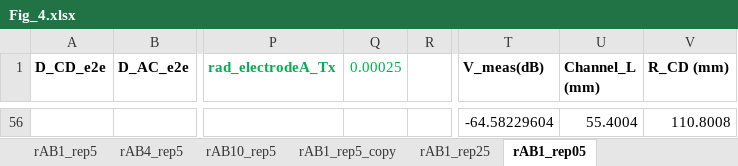
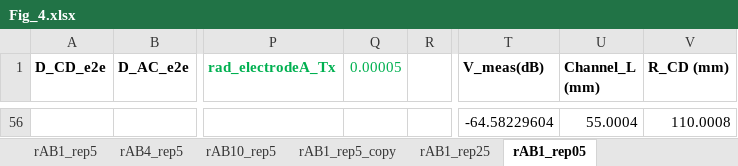
Before and after one commit to WISE-Lab-UF/NatE23_BP-QBC, an Excel workbook: Fig_4.xlsx, sheet rAB1_rep05, drawn as a sheet; only a part is shown, gaps mark what is left out; values as stored, in another font and other column widths than the file's, no borders; charts and pictures not drawn; the diff covers the shown part only; the diff names each change by its address in the sheet, - before the commit and + after, or states it on an @@ line.

Commit message:
Add files via upload

```diff
--- a/Fig_4.xlsx (sheet rAB1_rep05)
+++ b/Fig_4.xlsx (sheet rAB1_rep05)
-Q1: 0.00025
+Q1: 0.00005
-U56 (Channel_L (mm)): 55.4004
+U56 (Channel_L (mm)): 55.0004
-V56 (R_CD (mm)): 110.8008
+V56 (R_CD (mm)): 110.0008
```
Also changed, not shown: 54 added rows and 54 removed rows elsewhere in this sheet, charts or pictures.
